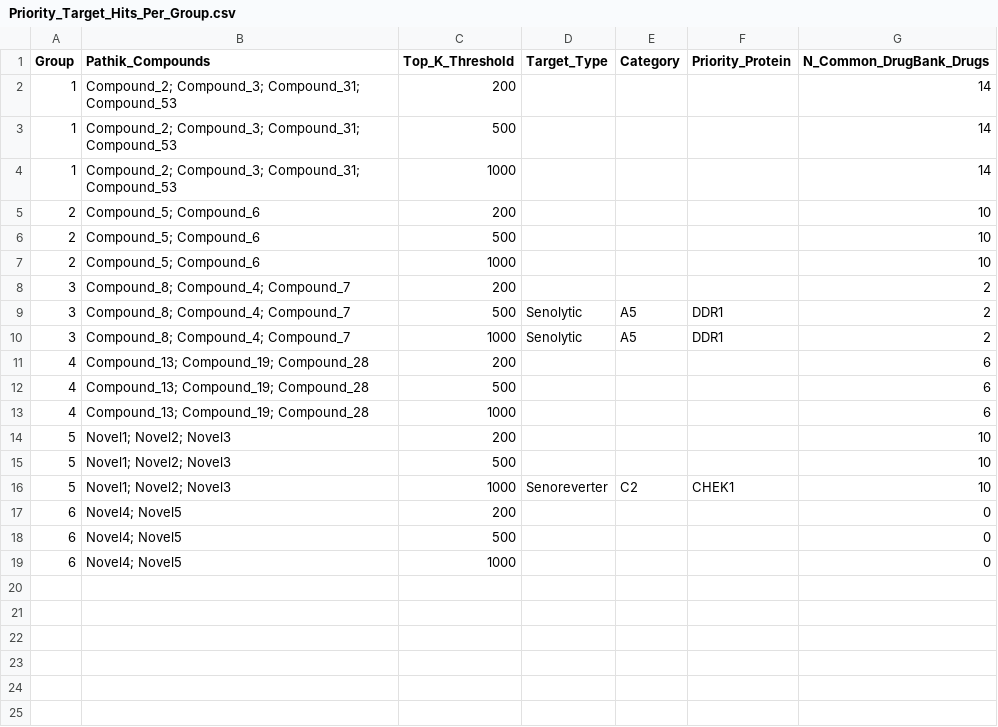
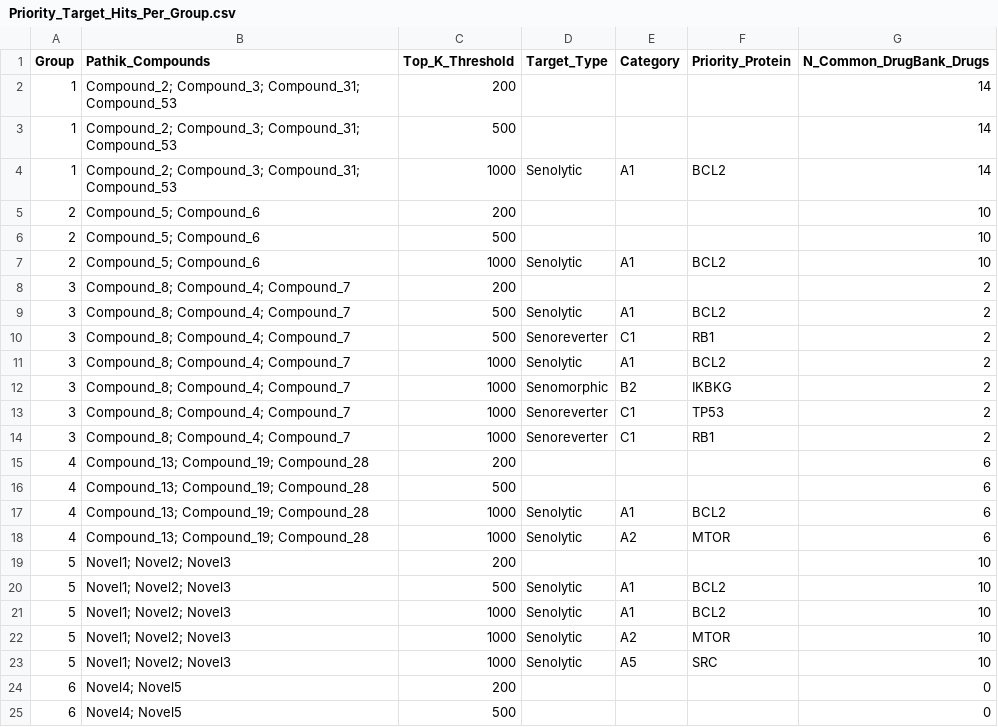
Before and after one commit to raghvendra5688/Druggability, a CSV file: Results/Pathik_Analysis/Priority_Target_Hits_Per_Group.csv, drawn as a sheet; only a part is shown; the shorter side is filled out with more unchanged rows.

```diff
--- a/Results/Pathik_Analysis/Priority_Target_Hits_Per_Group.csv
+++ b/Results/Pathik_Analysis/Priority_Target_Hits_Per_Group.csv
@@ -3,15 +3,22 @@ Group,Pathik_Compounds,Top_K_Threshold,Target_Type,Category,Priority_Protein,N_C
 1,Compound_2; Compound_3; Compound_31; Compound_53,500,,,,14
-1,Compound_2; Compound_3; Compound_31; Compound_53,1000,,,,14
+1,Compound_2; Compound_3; Compound_31; Compound_53,1000,Senolytic,A1,BCL2,14
 2,Compound_5; Compound_6,200,,,,10
 2,Compound_5; Compound_6,500,,,,10
-2,Compound_5; Compound_6,1000,,,,10
+2,Compound_5; Compound_6,1000,Senolytic,A1,BCL2,10
 3,Compound_8; Compound_4; Compound_7,200,,,,2
-3,Compound_8; Compound_4; Compound_7,500,Senolytic,A5,DDR1,2
-3,Compound_8; Compound_4; Compound_7,1000,Senolytic,A5,DDR1,2
+3,Compound_8; Compound_4; Compound_7,500,Senolytic,A1,BCL2,2
+3,Compound_8; Compound_4; Compound_7,500,Senoreverter,C1,RB1,2
+3,Compound_8; Compound_4; Compound_7,1000,Senolytic,A1,BCL2,2
+3,Compound_8; Compound_4; Compound_7,1000,Senomorphic,B2,IKBKG,2
+3,Compound_8; Compound_4; Compound_7,1000,Senoreverter,C1,TP53,2
+3,Compound_8; Compound_4; Compound_7,1000,Senoreverter,C1,RB1,2
 4,Compound_13; Compound_19; Compound_28,200,,,,6
 4,Compound_13; Compound_19; Compound_28,500,,,,6
-4,Compound_13; Compound_19; Compound_28,1000,,,,6
+4,Compound_13; Compound_19; Compound_28,1000,Senolytic,A1,BCL2,6
+4,Compound_13; Compound_19; Compound_28,1000,Senolytic,A2,MTOR,6
 5,Novel1; Novel2; Novel3,200,,,,10
-5,Novel1; Novel2; Novel3,500,,,,10
-5,Novel1; Novel2; Novel3,1000,Senoreverter,C2,CHEK1,10
+5,Novel1; Novel2; Novel3,500,Senolytic,A1,BCL2,10
+5,Novel1; Novel2; Novel3,1000,Senolytic,A1,BCL2,10
+5,Novel1; Novel2; Novel3,1000,Senolytic,A2,MTOR,10
+5,Novel1; Novel2; Novel3,1000,Senolytic,A5,SRC,10
 6,Novel4; Novel5,200,,,,0
```
Also changed, not shown: Results/Pathik_Analysis/Group_Common_DrugBank_Drugs.csv, Results/Pathik_Analysis/Group_Common_Proteins_All_Thresholds.csv, 4 other files.
